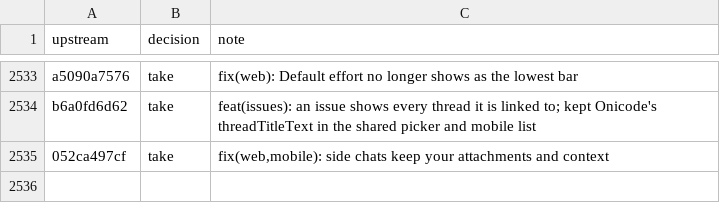
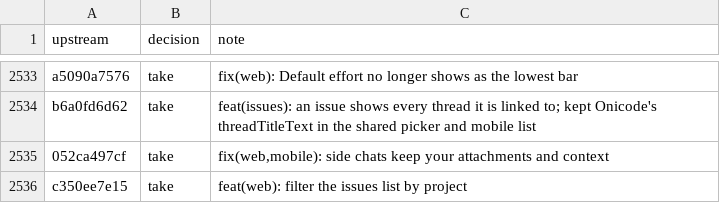
Before and after one commit to aislopware/onicode, a TSV file: scripts/upstream-sync.ledger.tsv, drawn as a sheet; only a part is shown, gaps mark what is left out.

```diff
--- a/scripts/upstream-sync.ledger.tsv
+++ b/scripts/upstream-sync.ledger.tsv
@@ -2535 +2535,2 @@ b6a0fd6d62	take	feat(issues): an issue shows every thread it is linked to; kept
 052ca497cf	take	fix(web,mobile): side chats keep your attachments and context
+c350ee7e15	take	feat(web): filter the issues list by project
```
Also changed, not shown: 10 other files.
